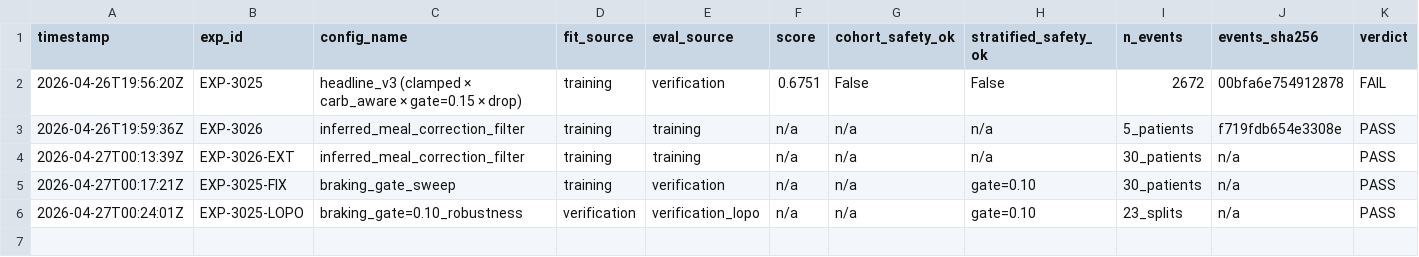
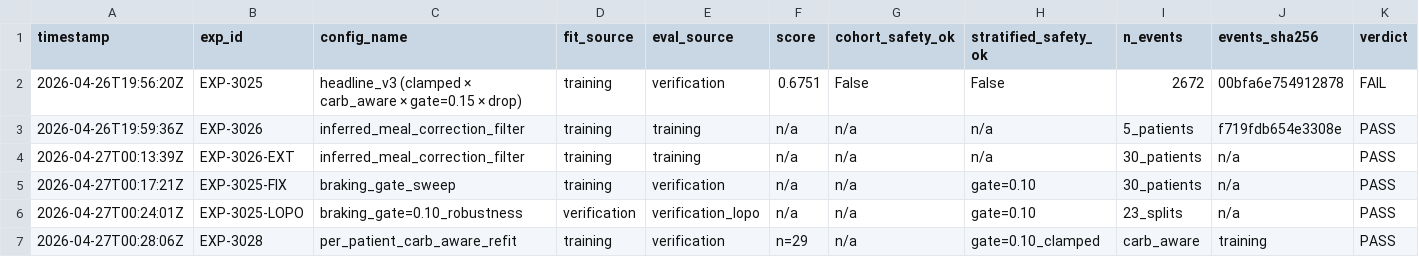
Before and after one commit to bewest/rag-nightscout-ecosystem-alignment, a TSV file: tools/aid-autoresearch/cf_replay_v3_ledger.tsv, drawn as a sheet; only a part is shown; rows hold the shown columns only; the diff names each change by its address in the sheet, - before the commit and + after, or states it on an @@ line.

```diff
--- a/tools/aid-autoresearch/cf_replay_v3_ledger.tsv
+++ b/tools/aid-autoresearch/cf_replay_v3_ledger.tsv
+row 7: 2026-04-27T00:28:06Z | EXP-3028 | per_patient_carb_aware_refit | training | verification | n=29 | n/a | gate=0.10_clamped | carb_aware | training | PASS
```
Also changed, not shown: 2 other files.
